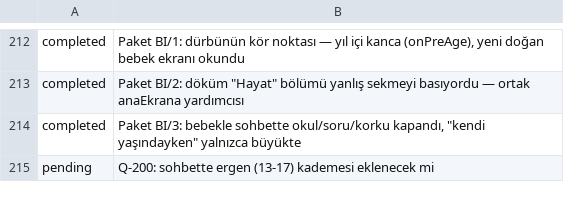
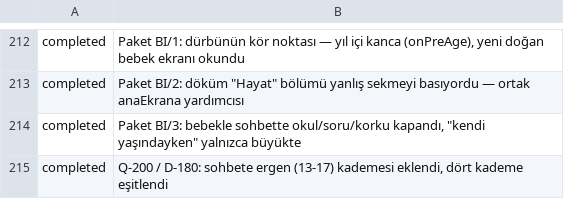
Before and after one commit to fahrettinkoksal/bir--m-r, a TSV file: docs/planner/tasks.tsv, drawn as a sheet; only a part is shown, gaps mark what is left out; removed rows and columns are numbered as before the commit, all else as after; the diff names each change by its address in the sheet, - before the commit and + after, or states it on an @@ line.

```diff
--- a/docs/planner/tasks.tsv
+++ b/docs/planner/tasks.tsv
-row 215: pending | Q-200: sohbette ergen (13-17) kademesi eklenecek mi
+row 215: completed | Q-200 / D-180: sohbete ergen (13-17) kademesi eklendi, dört kademe eşitlendi
```
Also changed, not shown: 6 other files.
